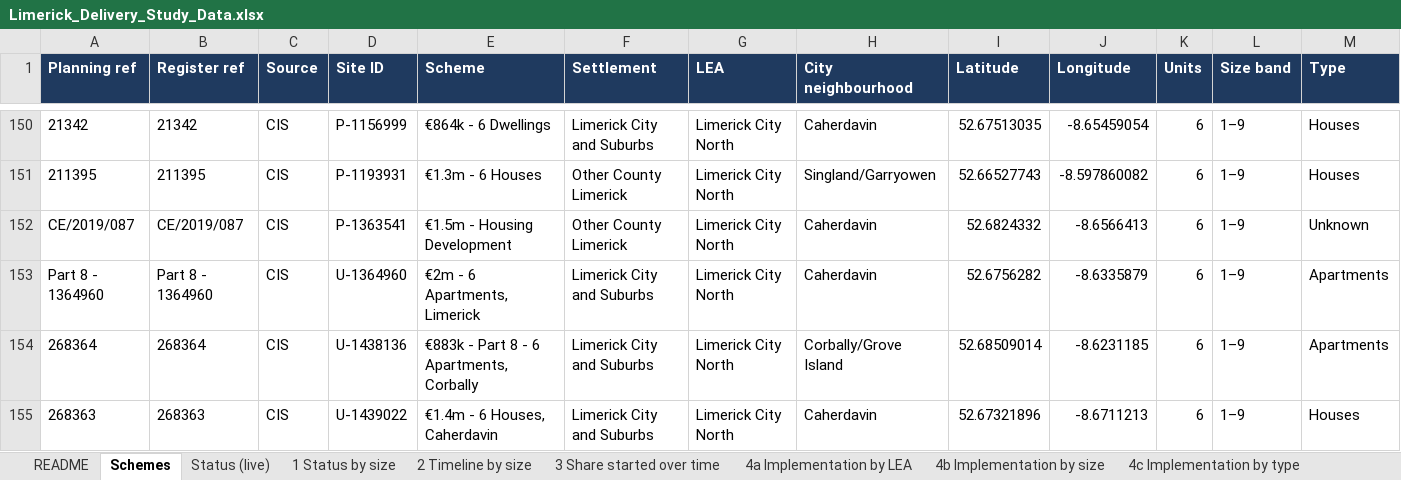
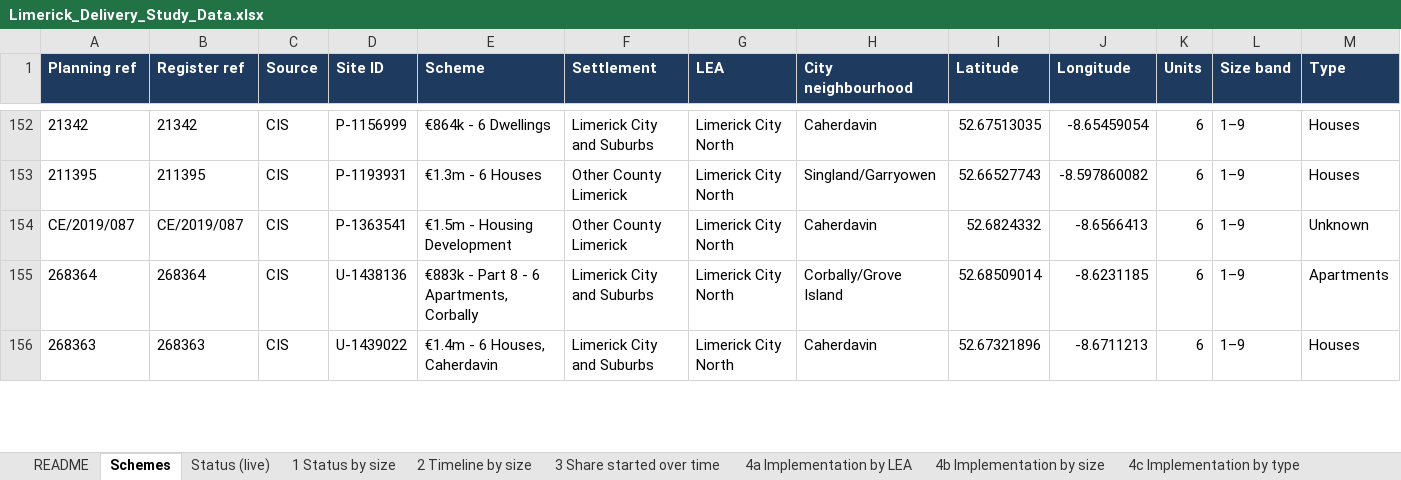
Before and after one commit to jaymes88/data, an Excel workbook: limerick_pipeline/delivery_study/Limerick_Delivery_Study_Data.xlsx, sheet Schemes, drawn as a sheet; only a part is shown, gaps mark what is left out; values as stored, in another font and other column widths than the file's, no borders; charts and pictures not drawn; removed rows and columns are numbered as before the commit, all else as after; rows hold the shown columns only; the diff covers the shown part only; the diff names each change by its address in the sheet, - before the commit and + after, or states it on an @@ line.

```diff
--- a/limerick_pipeline/delivery_study/Limerick_Delivery_Study_Data.xlsx (sheet Schemes)
+++ b/limerick_pipeline/delivery_study/Limerick_Delivery_Study_Data.xlsx (sheet Schemes)
-row 153: Part 8 - 1364960 | Part 8 - 1364960 | CIS | U-1364960 | €2m - 6 Apartments, Limerick | Limerick City and Suburbs | Limerick City North | Caherdavin | 52.6756282 | -8.6335879 | 6 | 1–9 | Apartments
```
Also changed, not shown: 11 added rows, 6 removed rows and 12 edited cells elsewhere in this sheet, sheet 7 Expiry watchlist, sheet Status (live), sheet 12 Status by nbhd, sheet 3 Share started over time, sheet 4h Implementation by nbhd, sheet 4c Implementation by type, 15 more sheets, formulas that keep their value, limerick_pipeline/Limerick_Residential_Pipeline_Simplified.xlsx, 20 other files.
